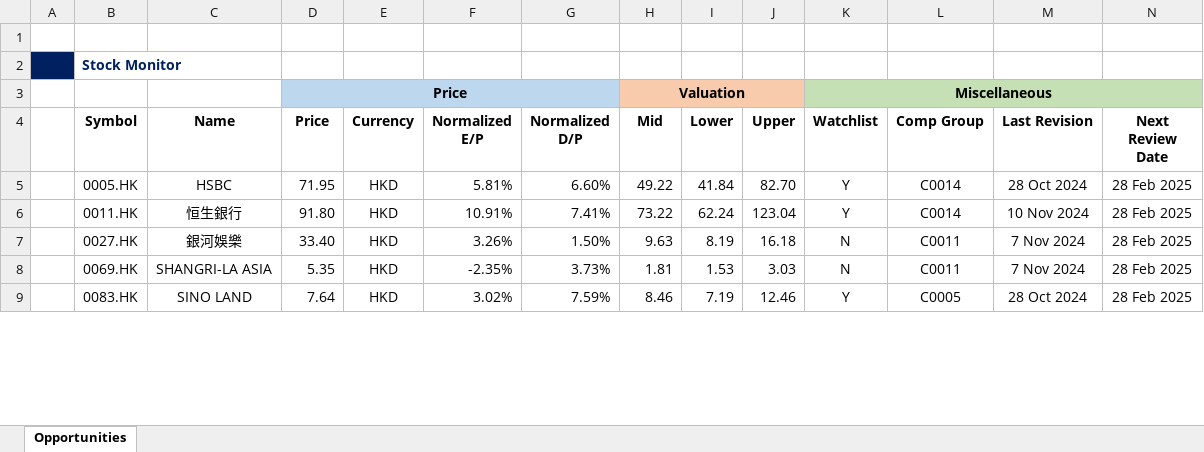
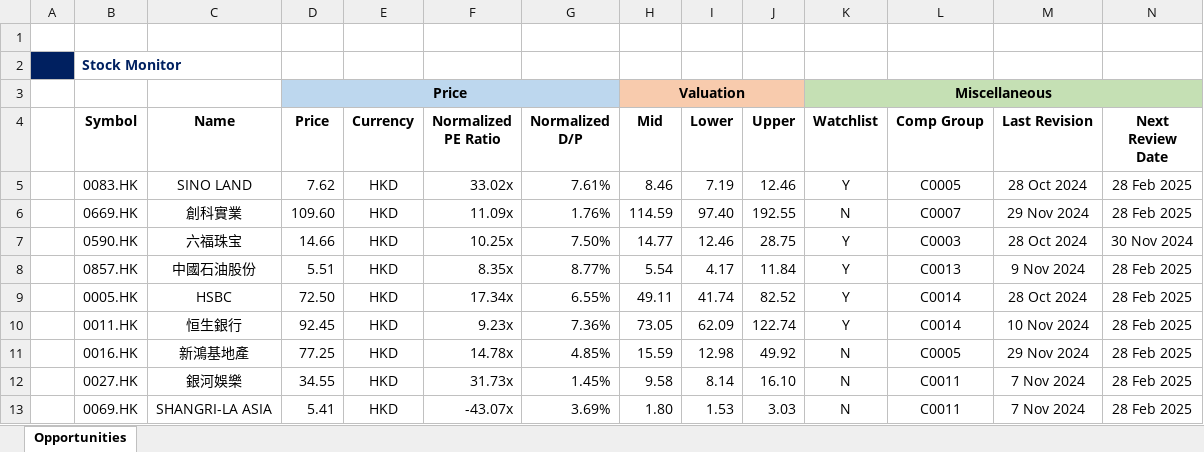
Before and after one commit to JerryChenz/Invest_Proc_Alpha, an Excel workbook: financial_models/Stock_Monitor.xlsx, sheet Opportunities, drawn as a sheet; only a part is shown; values as stored, in another font and other column widths than the file's, no borders; conditional formats not drawn; removed rows and columns are numbered as before the commit, all else as after; rows hold the shown columns only; the diff covers the shown part only; the diff names each change by its address in the sheet, - before the commit and + after, or states it on an @@ line.

```diff
--- a/financial_models/Stock_Monitor.xlsx (sheet Opportunities)
+++ b/financial_models/Stock_Monitor.xlsx (sheet Opportunities)
-F4: Normalized E/P
+F4: Normalized PE Ratio
+row 5:  | 0083.HK | SINO LAND | 7.62 | HKD | 33.02x | 7.61% | 8.46 | 7.19 | 12.46 | Y | C0005 | 28 Oct 2024 | 28 Feb 2025
+row 6:  | 0669.HK | 創科實業 | 109.60 | HKD | 11.09x | 1.76% | 114.59 | 97.40 | 192.55 | N | C0007 | 29 Nov 2024 | 28 Feb 2025
+row 7:  | 0590.HK | 六福珠宝 | 14.66 | HKD | 10.25x | 7.50% | 14.77 | 12.46 | 28.75 | Y | C0003 | 28 Oct 2024 | 30 Nov 2024
+row 8:  | 0857.HK | 中國石油股份 | 5.51 | HKD | 8.35x | 8.77% | 5.54 | 4.17 | 11.84 | Y | C0013 | 9 Nov 2024 | 28 Feb 2025
-D9 (Price): 71.95
+D9 (Price): 72.50
-F9 (Normalized PE Ratio): 5.81%
+F9 (Normalized PE Ratio): 17.34x
-G9 (Normalized D/P): 6.60%
+G9 (Normalized D/P): 6.55%
-H9 (Mid): 49.22
+H9 (Mid): 49.11
-I9 (Lower): 41.84
+I9 (Lower): 41.74
-J9 (Upper): 82.70
+J9 (Upper): 82.52
-D10 (Price): 91.80
+D10 (Price): 92.45
-F10 (Normalized PE Ratio): 10.91%
+F10 (Normalized PE Ratio): 9.23x
-G10 (Normalized D/P): 7.41%
+G10 (Normalized D/P): 7.36%
-H10 (Mid): 73.22
+H10 (Mid): 73.05
-I10 (Lower): 62.24
+I10 (Lower): 62.09
-J10 (Upper): 123.04
+J10 (Upper): 122.74
+row 11:  | 0016.HK | 新鴻基地產 | 77.25 | HKD | 14.78x | 4.85% | 15.59 | 12.98 | 49.92 | N | C0005 | 29 Nov 2024 | 28 Feb 2025
-D12 (Price): 33.40
+D12 (Price): 34.55
-F12 (Normalized PE Ratio): 3.26%
+F12 (Normalized PE Ratio): 31.73x
-G12 (Normalized D/P): 1.50%
+G12 (Normalized D/P): 1.45%
-H12 (Mid): 9.63
+H12 (Mid): 9.58
-I12 (Lower): 8.19
+I12 (Lower): 8.14
-J12 (Upper): 16.18
+J12 (Upper): 16.10
-D13 (Price): 5.35
+D13 (Price): 5.41
-F13 (Normalized PE Ratio): -2.35%
+F13 (Normalized PE Ratio): -43.07x
-G13 (Normalized D/P): 3.73%
+G13 (Normalized D/P): 3.69%
-H13 (Mid): 1.81
+H13 (Mid): 1.80
-row 9:  | 0083.HK | SINO LAND | 7.64 | HKD | 3.02% | 7.59% | 8.46 | 7.19 | 12.46 | Y | C0005 | 28 Oct 2024 | 28 Feb 2025
```
Also changed, not shown: 5 added rows, 2 removed rows and 135 edited cells elsewhere in this sheet, formulas that keep their value, financial_models/opportunities/0941.HK_Valuation.xlsx, financial_models/opportunities/1066.HK_Valuation.xlsx, 48 other files.
